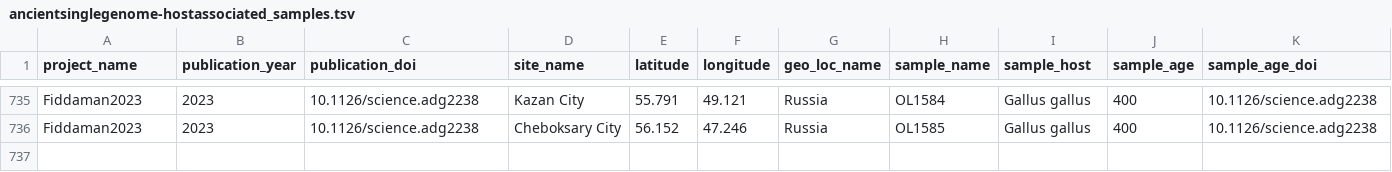
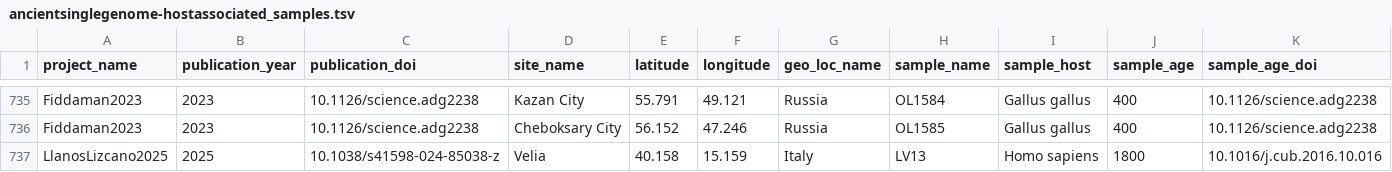
Before and after one commit to SPAAM-community/AncientMetagenomeDir, a TSV file: ancientsinglegenome-hostassociated/samples/ancientsinglegenome-hostassociated_samples.tsv, drawn as a sheet; only a part is shown, gaps mark what is left out; rows hold the shown columns only; the diff names each change by its address in the sheet, - before the commit and + after, or states it on an @@ line.

Commit message:
LlanosLizcano2025
side note: the material was both tooth and femur but further information in the supplementary was not available.

```diff
--- a/ancientsinglegenome-hostassociated/samples/ancientsinglegenome-hostassociated_samples.tsv
+++ b/ancientsinglegenome-hostassociated/samples/ancientsinglegenome-hostassociated_samples.tsv
+row 737: LlanosLizcano2025 | 2025 | 10.1038/s41598-024-85038-z | Velia | 40.158 | 15.159 | Italy | LV13 | Homo sapiens | 1800 | 10.1016/j.cub.2016.10.016
```
